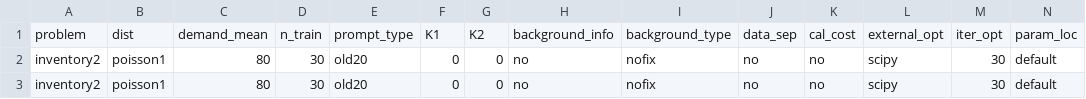
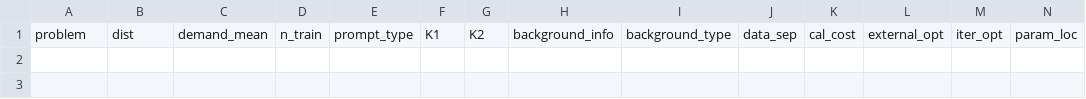
Before and after one commit to YyyyyyiZ/AHD4Inventory, a CSV file: examples/inventory2/res.csv, drawn as a sheet; only a part is shown; rows hold the shown columns only; the diff names each change by its address in the sheet, - before the commit and + after, or states it on an @@ line.

Commit message:
new data method

```diff
--- a/examples/inventory2/res.csv
+++ b/examples/inventory2/res.csv
-row 2: inventory2 | poisson1 | 80 | 30 | old20 | 0 | 0 | no | nofix | no | no | scipy | 30 | default
-row 3: inventory2 | poisson1 | 80 | 30 | old20 | 0 | 0 | no | nofix | no | no | scipy | 30 | default
```
Also changed, not shown: 1 other file.
